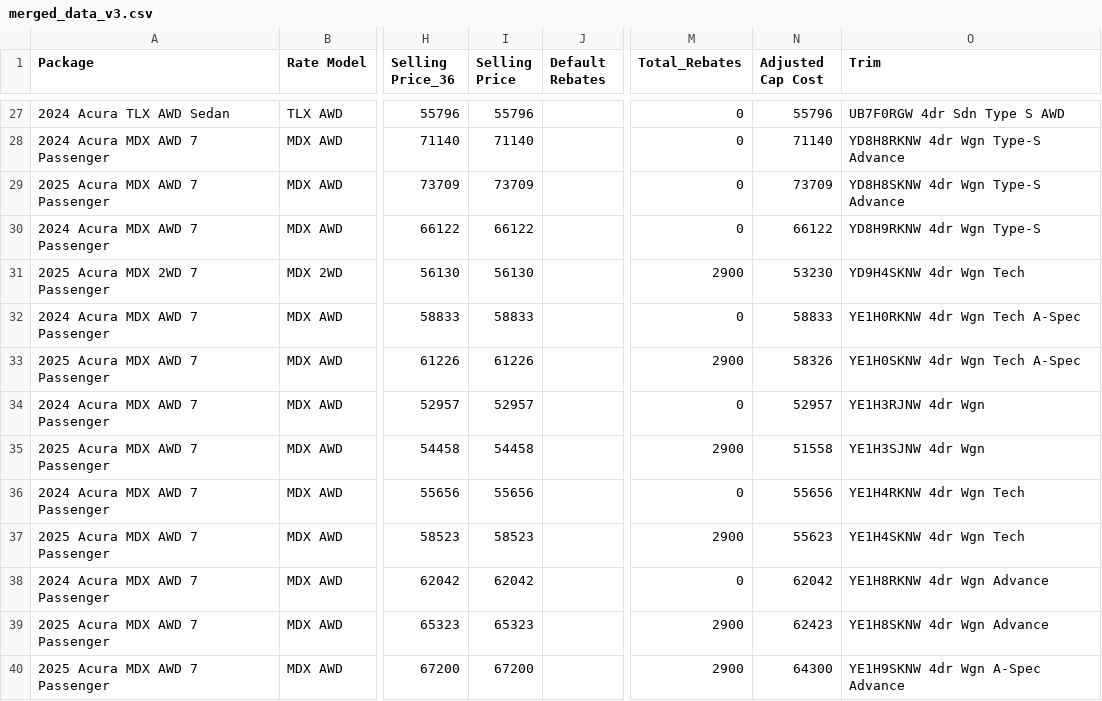
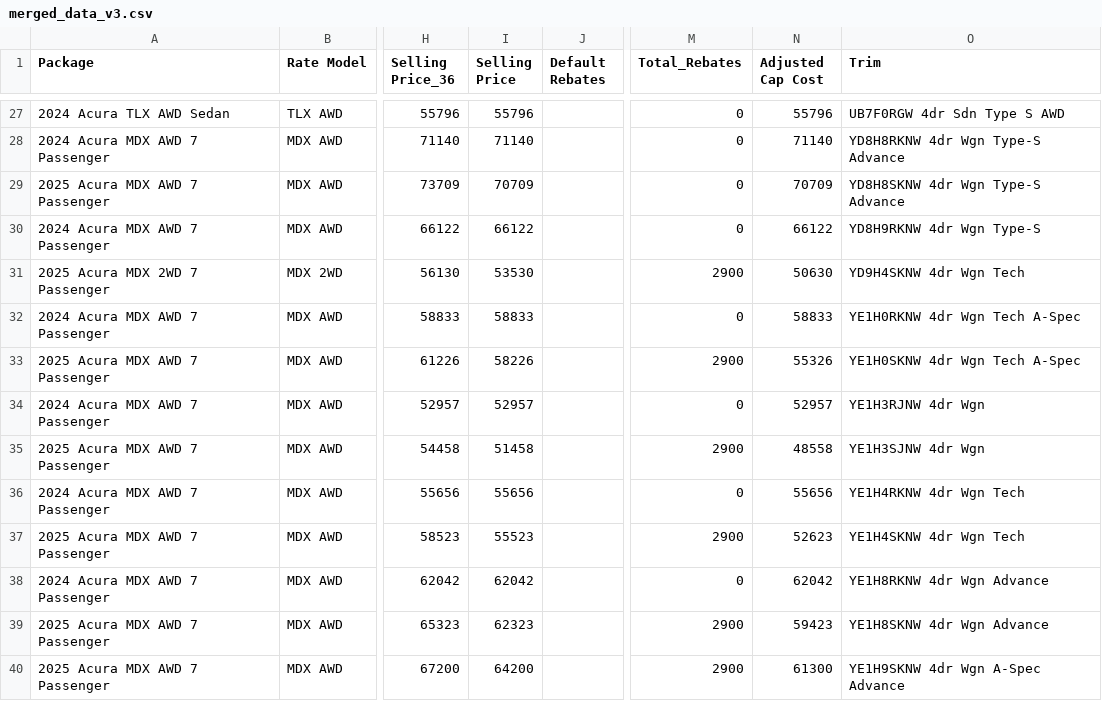
Before and after one commit to favasmfsm/montage, a CSV file: data/merged_data_v3.csv, drawn as a sheet; only a part is shown, gaps mark what is left out; the diff covers the shown part only; the diff names each change by its address in the sheet, - before the commit and + after, or states it on an @@ line.

Commit message:
updated sellling price and cap cost

```diff
--- a/data/merged_data_v3.csv
+++ b/data/merged_data_v3.csv
-I29 (Selling Price): 73709
+I29 (Selling Price): 70709
-N29 (Adjusted Cap Cost): 73709
+N29 (Adjusted Cap Cost): 70709
-I31 (Selling Price): 56130
+I31 (Selling Price): 53530
-N31 (Adjusted Cap Cost): 53230
+N31 (Adjusted Cap Cost): 50630
-I33 (Selling Price): 61226
+I33 (Selling Price): 58226
-N33 (Adjusted Cap Cost): 58326
+N33 (Adjusted Cap Cost): 55326
-I35 (Selling Price): 54458
+I35 (Selling Price): 51458
-N35 (Adjusted Cap Cost): 51558
+N35 (Adjusted Cap Cost): 48558
-I37 (Selling Price): 58523
+I37 (Selling Price): 55523
-N37 (Adjusted Cap Cost): 55623
+N37 (Adjusted Cap Cost): 52623
-I39 (Selling Price): 65323
+I39 (Selling Price): 62323
-N39 (Adjusted Cap Cost): 62423
+N39 (Adjusted Cap Cost): 59423
-I40 (Selling Price): 67200
+I40 (Selling Price): 64200
-N40 (Adjusted Cap Cost): 64300
+N40 (Adjusted Cap Cost): 61300
```
Also changed, not shown: 32 edited cells elsewhere in this file, 1 other file.
